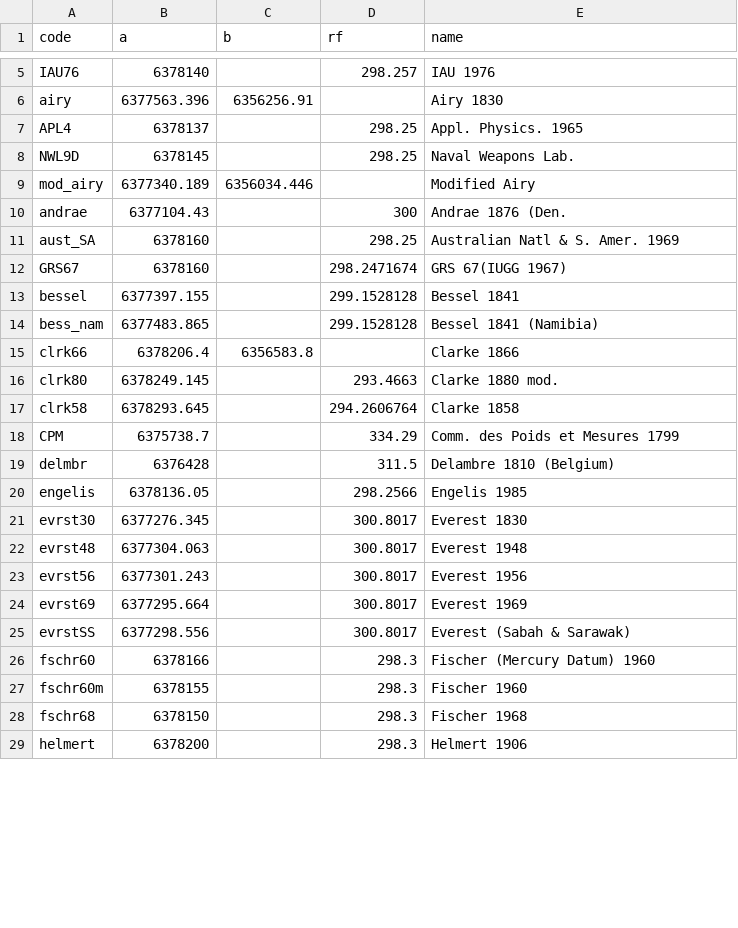
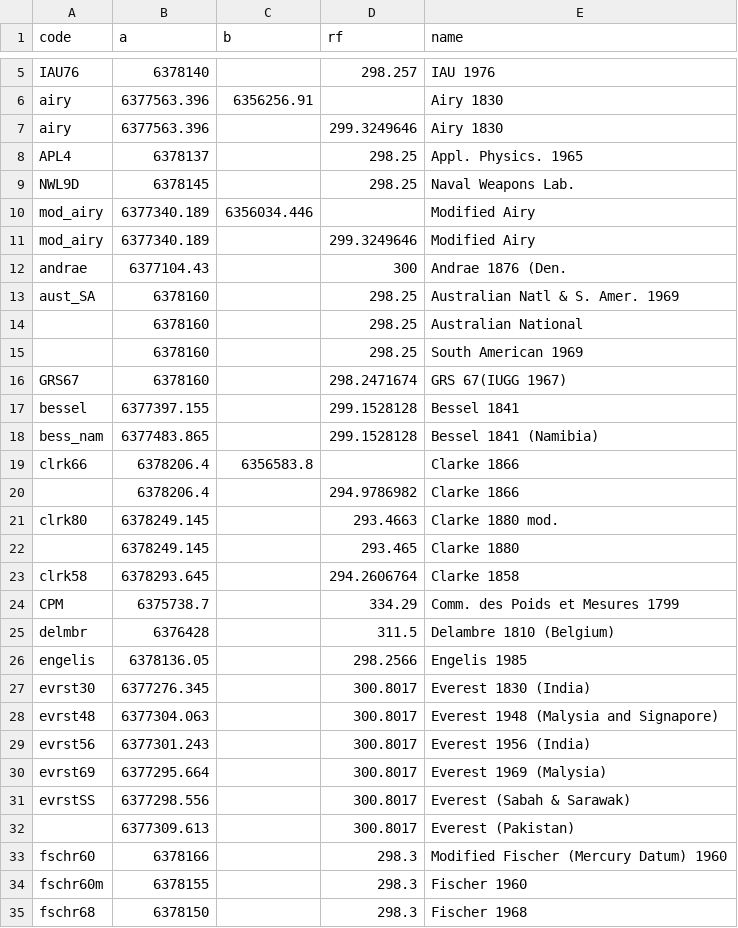
Before and after one commit to academe/proj4php, a CSV file: data/ellipsoid.csv, drawn as a sheet; only a part is shown, gaps mark what is left out; the shorter side is filled out with more unchanged rows; the diff covers the shown part only.

Commit message:
Add some datum codes.

```diff
--- a/data/ellipsoid.csv
+++ b/data/ellipsoid.csv
@@ -6,2 +6,3 @@ IAU76,6378140,,298.257,IAU 1976
 airy,6377563.396,6356256.91,,Airy 1830
+airy,6377563.396,,299.3249646,Airy 1830
 APL4,6378137,,298.25,Appl. Physics. 1965
@@ -9,4 +10,7 @@ NWL9D,6378145,,298.25,Naval Weapons Lab.
 mod_airy,6377340.189,6356034.446,,Modified Airy
+mod_airy,6377340.189,,299.3249646,Modified Airy
 andrae,6377104.43,,300,Andrae 1876 (Den.
 aust_SA,6378160,,298.25,Australian Natl & S. Amer. 1969
+,6378160,,298.25,Australian National
+,6378160,,298.25,South American 1969
 GRS67,6378160,,298.2471674,GRS 67(IUGG 1967)
@@ -15,3 +19,5 @@ bess_nam,6377483.865,,299.1528128,Bessel 1841 (Namibia)
 clrk66,6378206.4,6356583.8,,Clarke 1866
+,6378206.4,,294.9786982,Clarke 1866
 clrk80,6378249.145,,293.4663,Clarke 1880 mod.
+,6378249.145,,293.465,Clarke 1880
 clrk58,6378293.645,,294.2606764,Clarke 1858
@@ -20,8 +26,9 @@ delmbr,6376428,,311.5,Delambre 1810 (Belgium)
 engelis,6378136.05,,298.2566,Engelis 1985
-evrst30,6377276.345,,300.8017,Everest 1830
-evrst48,6377304.063,,300.8017,Everest 1948
-evrst56,6377301.243,,300.8017,Everest 1956
-evrst69,6377295.664,,300.8017,Everest 1969
+evrst30,6377276.345,,300.8017,Everest 1830 (India)
+evrst48,6377304.063,,300.8017,Everest 1948 (Malysia and Signapore)
+evrst56,6377301.243,,300.8017,Everest 1956 (India)
+evrst69,6377295.664,,300.8017,Everest 1969 (Malysia)
 evrstSS,6377298.556,,300.8017,Everest (Sabah & Sarawak)
-fschr60,6378166,,298.3,Fischer (Mercury Datum) 1960
+,6377309.613,,300.8017,Everest (Pakistan)
+fschr60,6378166,,298.3,Modified Fischer (Mercury Datum) 1960
 fschr60m,6378155,,298.3,Fischer 1960
```
Also changed, not shown: 3 added rows and 3 edited cells elsewhere in this file, data/datum.csv.
